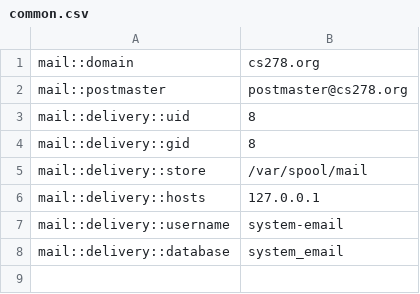
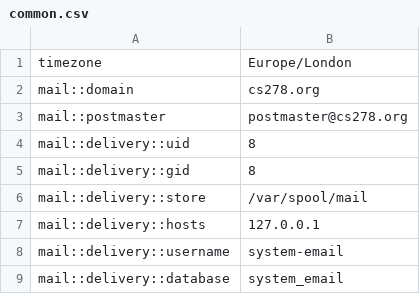
Before and after one commit to cs278/puppet, a CSV file: conf/common.csv, drawn as a sheet; the diff names each change by its address in the sheet, - before the commit and + after, or states it on an @@ line.

Commit message:
Set timezone for all hosts

```diff
--- a/conf/common.csv
+++ b/conf/common.csv
+row 1: timezone | Europe/London
```
